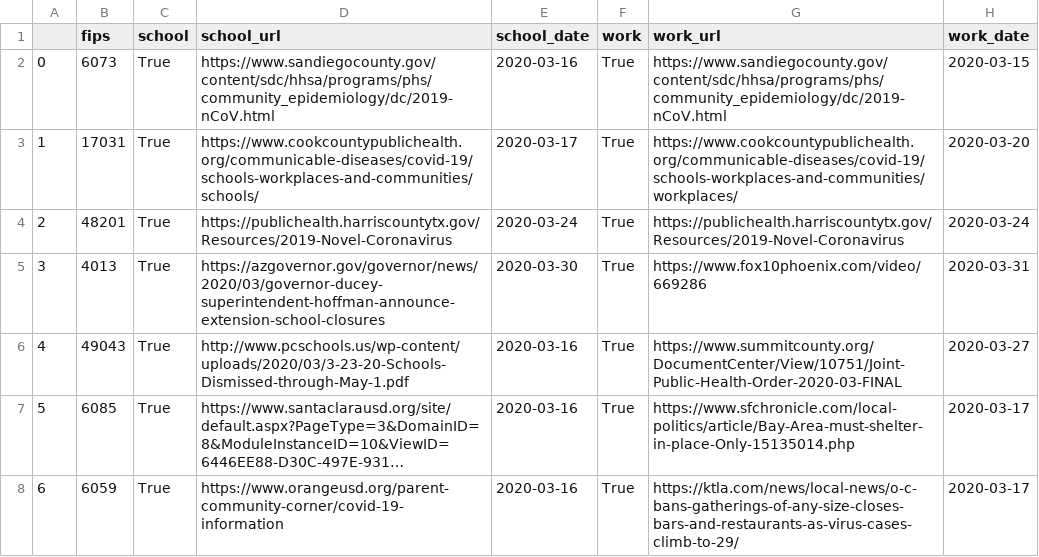
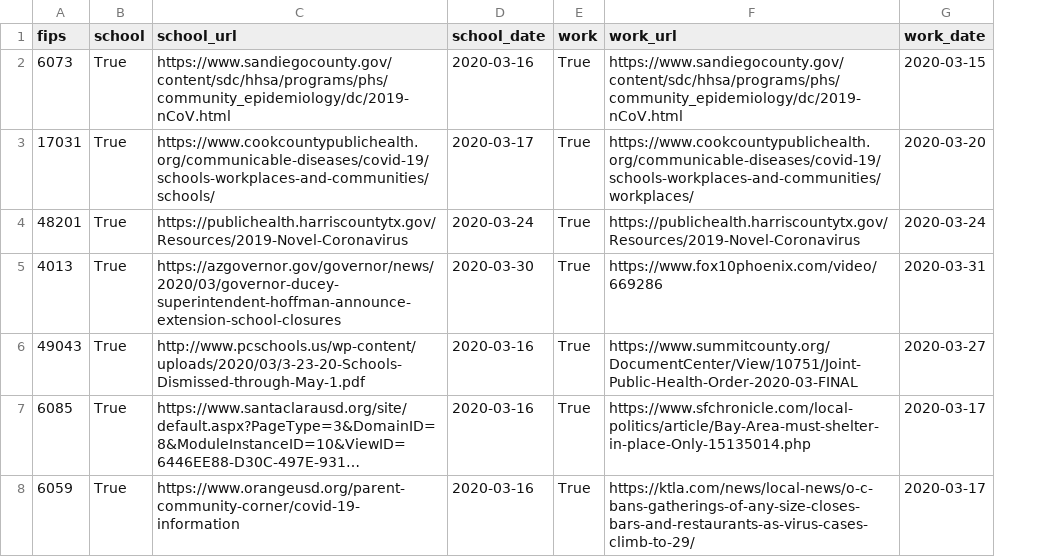
Before and after one commit to hikmahealth/covid19countymap, a CSV file: county_policies.csv, drawn as a sheet; only a part is shown; long unchanged cells end in …; removed rows and columns are numbered as before the commit, all else as after; the diff covers the shown part only; the diff names each change by its address in the sheet, - before the commit and + after, or states it on an @@ line.

```diff
--- a/county_policies.csv
+++ b/county_policies.csv
-column A, rows 2-8: 0 | 1 | 2 | 3 | 4 | 5 | 6
```
Also changed, not shown: 4 added rows elsewhere in this file, 1 other file.
